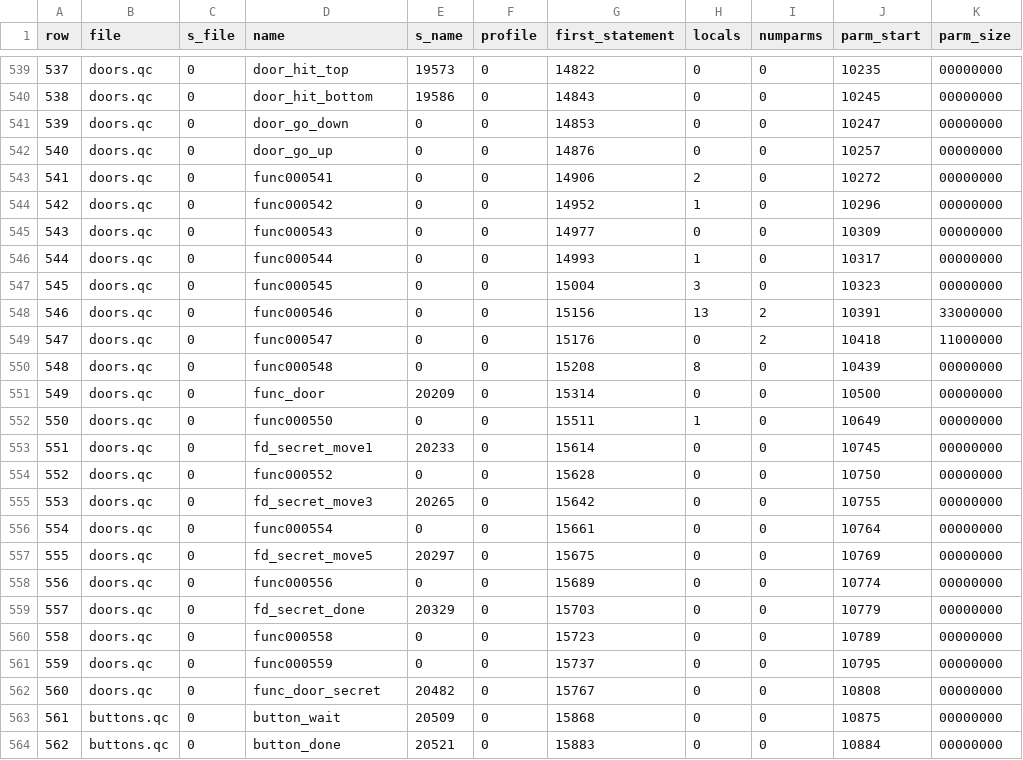
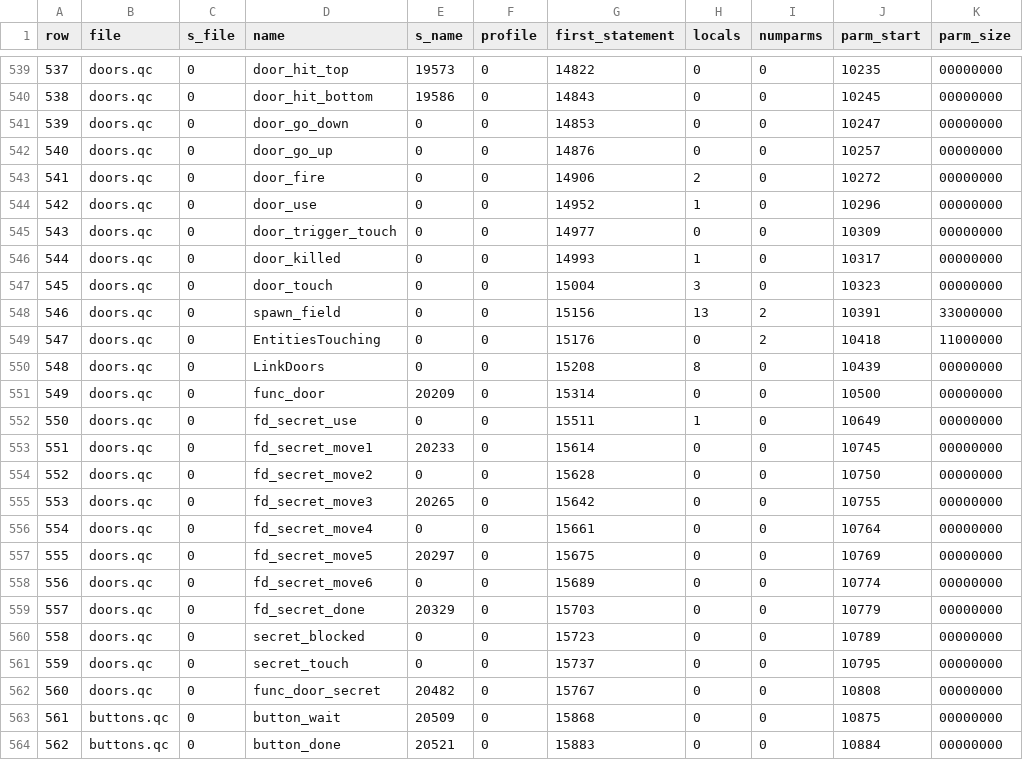
Before and after one commit to nickgovier/DeQCC, a CSV file: obots/_original_progs_functions.csv, drawn as a sheet; only a part is shown, gaps mark what is left out.

```diff
--- a/obots/_original_progs_functions.csv
+++ b/obots/_original_progs_functions.csv
@@ -542,21 +542,21 @@ row,file,s_file,name,s_name,profile,first_statement,locals,numparms,parm_start,p
 540,doors.qc,0,door_go_up,0,0,14876,0,0,10257,00000000
-541,doors.qc,0,func000541,0,0,14906,2,0,10272,00000000
-542,doors.qc,0,func000542,0,0,14952,1,0,10296,00000000
-543,doors.qc,0,func000543,0,0,14977,0,0,10309,00000000
-544,doors.qc,0,func000544,0,0,14993,1,0,10317,00000000
-545,doors.qc,0,func000545,0,0,15004,3,0,10323,00000000
-546,doors.qc,0,func000546,0,0,15156,13,2,10391,33000000
-547,doors.qc,0,func000547,0,0,15176,0,2,10418,11000000
-548,doors.qc,0,func000548,0,0,15208,8,0,10439,00000000
+541,doors.qc,0,door_fire,0,0,14906,2,0,10272,00000000
+542,doors.qc,0,door_use,0,0,14952,1,0,10296,00000000
+543,doors.qc,0,door_trigger_touch,0,0,14977,0,0,10309,00000000
+544,doors.qc,0,door_killed,0,0,14993,1,0,10317,00000000
+545,doors.qc,0,door_touch,0,0,15004,3,0,10323,00000000
+546,doors.qc,0,spawn_field,0,0,15156,13,2,10391,33000000
+547,doors.qc,0,EntitiesTouching,0,0,15176,0,2,10418,11000000
+548,doors.qc,0,LinkDoors,0,0,15208,8,0,10439,00000000
 549,doors.qc,0,func_door,20209,0,15314,0,0,10500,00000000
-550,doors.qc,0,func000550,0,0,15511,1,0,10649,00000000
+550,doors.qc,0,fd_secret_use,0,0,15511,1,0,10649,00000000
 551,doors.qc,0,fd_secret_move1,20233,0,15614,0,0,10745,00000000
-552,doors.qc,0,func000552,0,0,15628,0,0,10750,00000000
+552,doors.qc,0,fd_secret_move2,0,0,15628,0,0,10750,00000000
 553,doors.qc,0,fd_secret_move3,20265,0,15642,0,0,10755,00000000
-554,doors.qc,0,func000554,0,0,15661,0,0,10764,00000000
+554,doors.qc,0,fd_secret_move4,0,0,15661,0,0,10764,00000000
 555,doors.qc,0,fd_secret_move5,20297,0,15675,0,0,10769,00000000
-556,doors.qc,0,func000556,0,0,15689,0,0,10774,00000000
+556,doors.qc,0,fd_secret_move6,0,0,15689,0,0,10774,00000000
 557,doors.qc,0,fd_secret_done,20329,0,15703,0,0,10779,00000000
-558,doors.qc,0,func000558,0,0,15723,0,0,10789,00000000
-559,doors.qc,0,func000559,0,0,15737,0,0,10795,00000000
+558,doors.qc,0,secret_blocked,0,0,15723,0,0,10789,00000000
+559,doors.qc,0,secret_touch,0,0,15737,0,0,10795,00000000
 560,doors.qc,0,func_door_secret,20482,0,15767,0,0,10808,00000000
```
Also changed, not shown: obots/_original_progs_globaldefs.csv, 4 other files.
